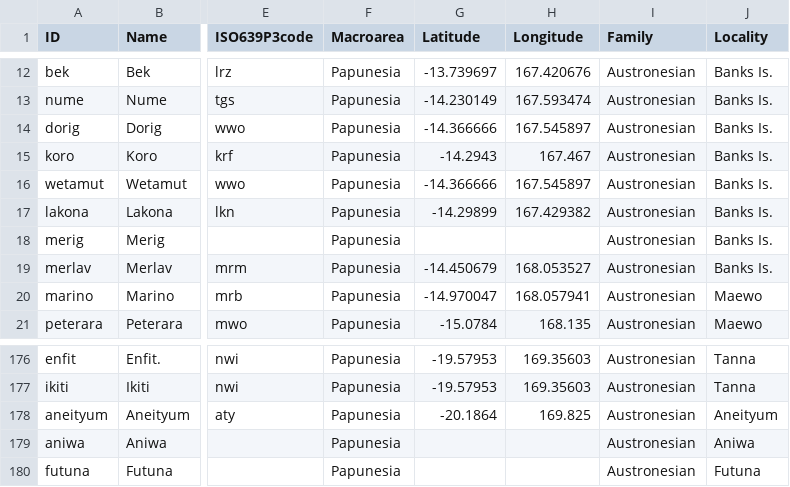
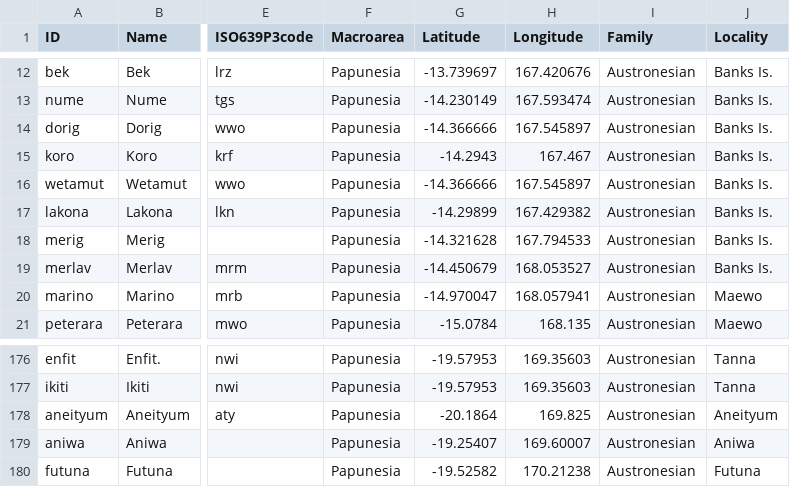
Before and after one commit to calc-project/tryonvanuatu, a CSV file: cldf/languages.csv, drawn as a sheet; only a part is shown, gaps mark what is left out; the diff covers the shown part only; the diff names each change by its address in the sheet, - before the commit and + after, or states it on an @@ line.

```diff
--- a/cldf/languages.csv
+++ b/cldf/languages.csv
-G18 (Latitude): (empty)
+G18 (Latitude): -14.321628
-H18 (Longitude): (empty)
+H18 (Longitude): 167.794533
-G179 (Latitude): (empty)
+G179 (Latitude): -19.25407
-H179 (Longitude): (empty)
+H179 (Longitude): 169.60007
-G180 (Latitude): (empty)
+G180 (Latitude): -19.52582
-H180 (Longitude): (empty)
+H180 (Longitude): 170.21238
```
Also changed, not shown: 24 edited cells elsewhere in this file, etc/languages.tsv, 4 other files.
